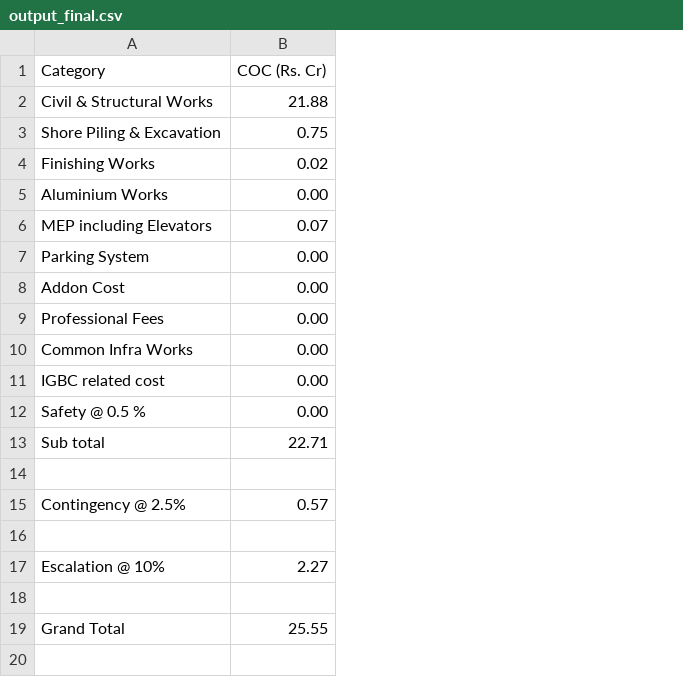
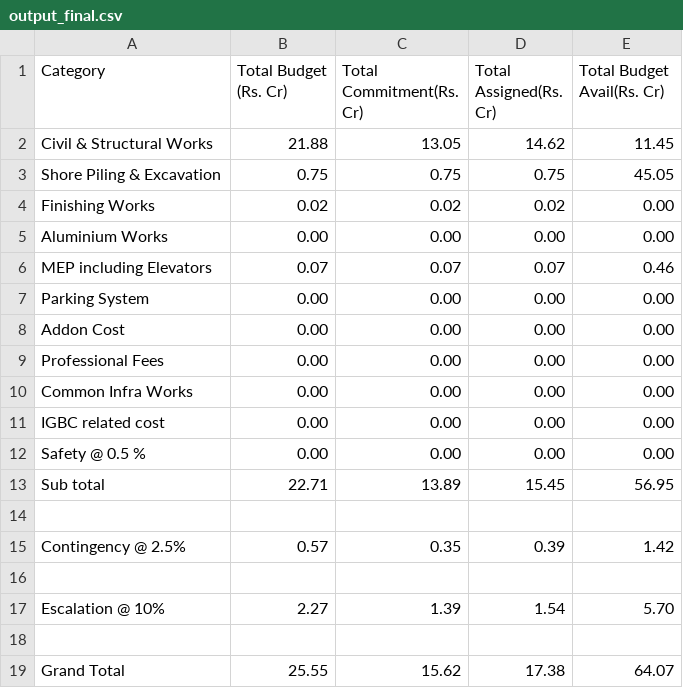
Before and after one commit to harshpandit-hoh/sap-maitripark-script, a CSV file: output_final.csv, drawn as a sheet; the diff names each change by its address in the sheet, - before the commit and + after, or states it on an @@ line.

Commit message:
Added commitment, assigned and budget avail totals

```diff
--- a/output_final.csv
+++ b/output_final.csv
+column C (Total Commitment(Rs. Cr)), rows 2-19: 13.05 | 0.75 | 0.02 | 0.00 | 0.07 | 0.00 | 0.00 | 0.00 | 0.00 | 0.00 | 0.00 | 13.89 |  | 0.35 |  | 1.39 |  | 15.62
+column D (Total Assigned(Rs. Cr)), rows 2-19: 14.62 | 0.75 | 0.02 | 0.00 | 0.07 | 0.00 | 0.00 | 0.00 | 0.00 | 0.00 | 0.00 | 15.45 |  | 0.39 |  | 1.54 |  | 17.38
+column E (Total Budget Avail(Rs. Cr)), rows 2-19: 11.45 | 45.05 | 0.00 | 0.00 | 0.46 | 0.00 | 0.00 | 0.00 | 0.00 | 0.00 | 0.00 | 56.95 |  | 1.42 |  | 5.70 |  | 64.07
-B1: COC (Rs. Cr)
+B1: Total Budget (Rs. Cr)
```
Also changed, not shown: output.csv, 1 other file.
